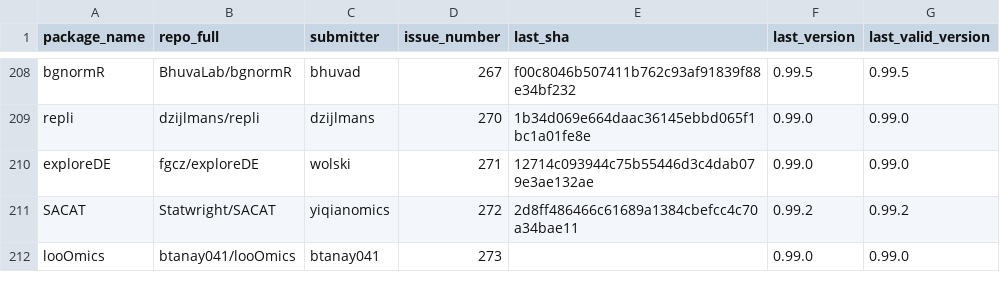
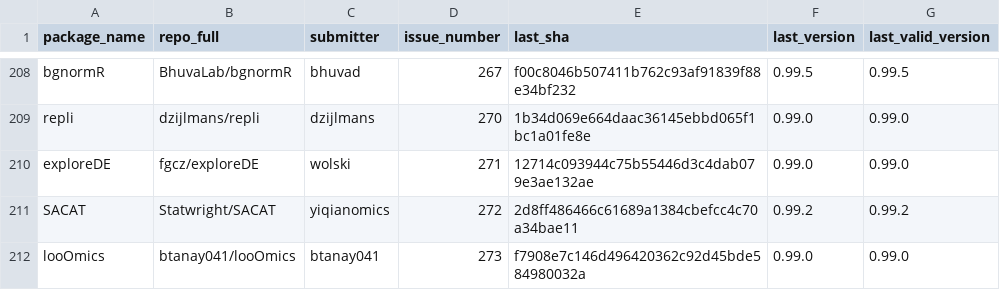
Before and after one commit to Bioconductor/BiocContributions, a CSV file: submissions/submitted_packages.csv, drawn as a sheet; only a part is shown, gaps mark what is left out.

Commit message:
Update build SHAs and versions

```diff
--- a/submissions/submitted_packages.csv
+++ b/submissions/submitted_packages.csv
@@ -211,2 +211,2 @@ exploreDE,fgcz/exploreDE,wolski,271,12714c093944c75b55446d3c4dab079e3ae132ae,0.9
 SACAT,Statwright/SACAT,yiqianomics,272,2d8ff486466c61689a1384cbefcc4c70a34bae11,0.99.2,0.99.2
-looOmics,btanay041/looOmics,btanay041,273,,0.99.0,0.99.0
+looOmics,btanay041/looOmics,btanay041,273,f7908e7c146d496420362c92d45bde584980032a,0.99.0,0.99.0
```
